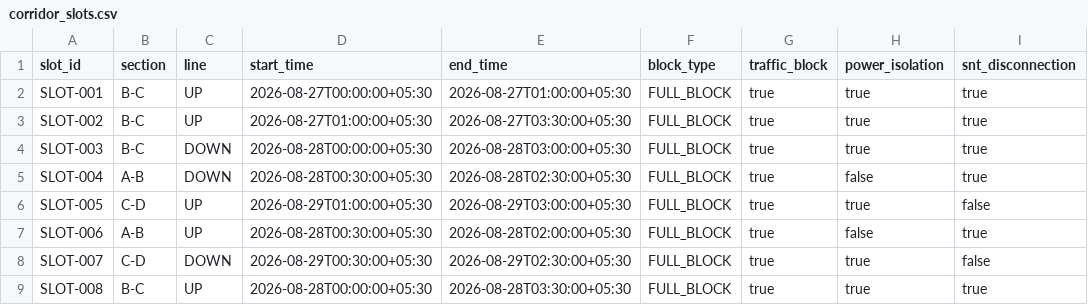
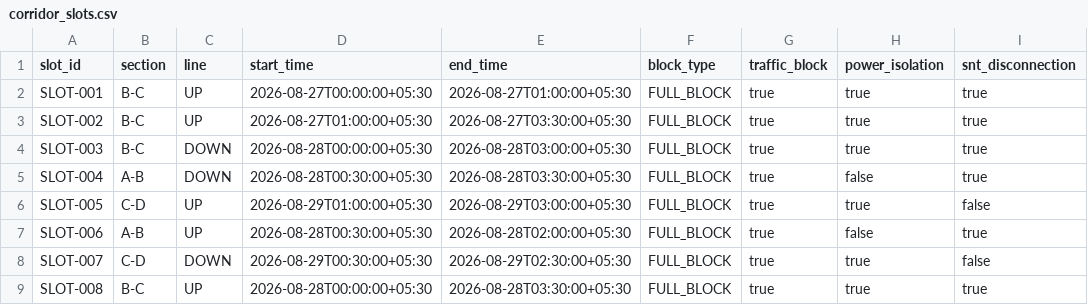
Before and after one commit to aditya05005/blockSangam, a CSV file: data/synthetic/corridor_slots.csv, drawn as a sheet.

```diff
--- a/data/synthetic/corridor_slots.csv
+++ b/data/synthetic/corridor_slots.csv
@@ -4,3 +4,3 @@ SLOT-002,B-C,UP,2026-08-27T01:00:00+05:30,2026-08-27T03:30:00+05:30,FULL_BLOCK,t
 SLOT-003,B-C,DOWN,2026-08-28T00:00:00+05:30,2026-08-28T03:00:00+05:30,FULL_BLOCK,true,true,true
-SLOT-004,A-B,DOWN,2026-08-28T00:30:00+05:30,2026-08-28T02:30:00+05:30,FULL_BLOCK,true,false,true
+SLOT-004,A-B,DOWN,2026-08-28T00:30:00+05:30,2026-08-28T03:30:00+05:30,FULL_BLOCK,true,false,true
 SLOT-005,C-D,UP,2026-08-29T01:00:00+05:30,2026-08-29T03:00:00+05:30,FULL_BLOCK,true,true,false
```
Also changed, not shown: 26 other files.
